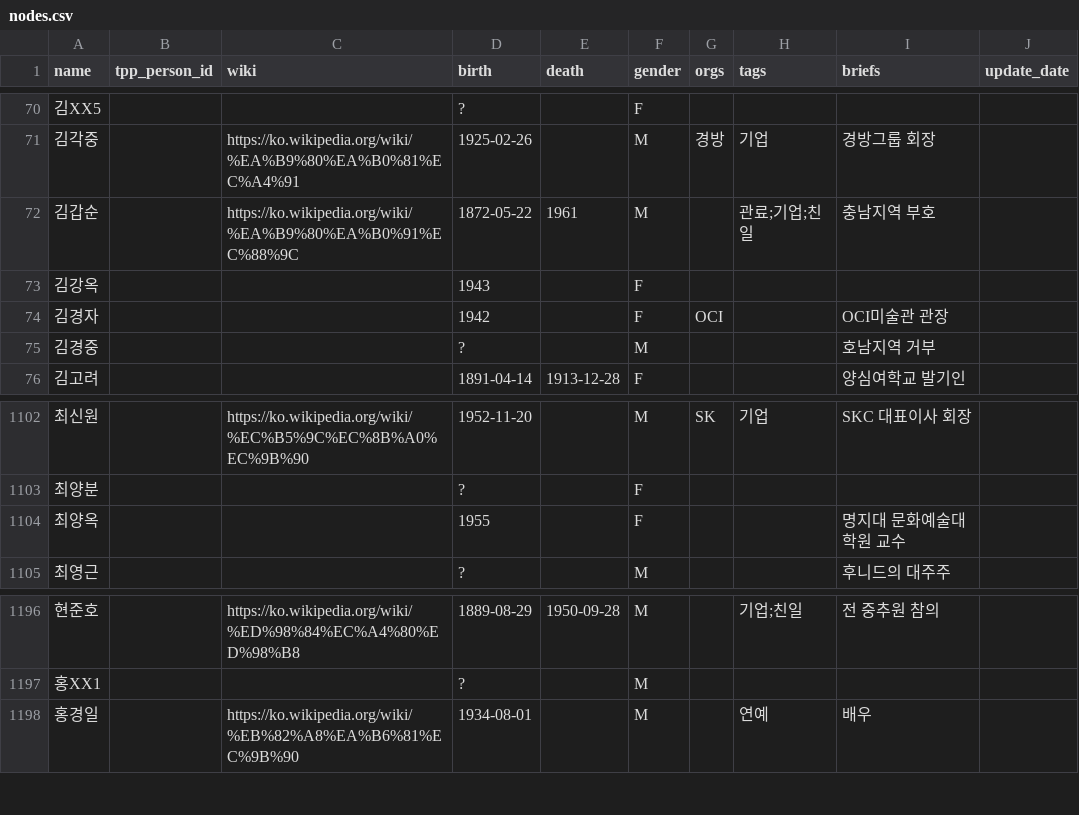
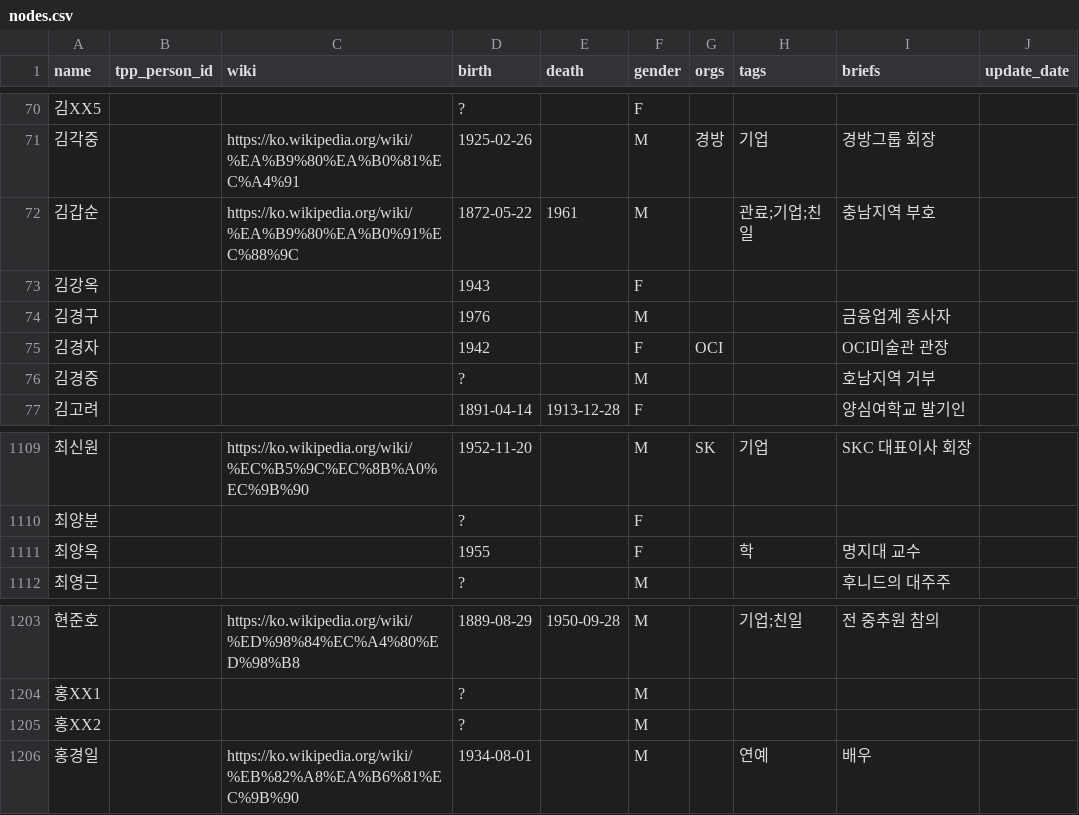
Before and after one commit to Hackthings/cywc.github.io, a CSV file: nodes.csv, drawn as a sheet; only a part is shown, gaps mark what is left out; the diff covers the shown part only.

```diff
--- a/nodes.csv
+++ b/nodes.csv
@@ -73,2 +73,3 @@ name,tpp_person_id,wiki,birth,death,gender,orgs,tags,briefs,update_date
 김강옥,,,1943,,F,,,"",
+김경구,,,1976,,M,,,"금융업계 종사자",
 김경자,,,1942,,F,OCI,,"OCI미술관 관장",
@@ -1103,3 +1110,3 @@ name,tpp_person_id,wiki,birth,death,gender,orgs,tags,briefs,update_date
 최양분,,,?,,F,,,"",
-최양옥,,,1955,,F,,,"명지대 문화예술대학원 교수",
+최양옥,,,1955,,F,,학,"명지대 교수",
 최영근,,,?,,M,,,"후니드의 대주주",
@@ -1197,2 +1204,3 @@ name,tpp_person_id,wiki,birth,death,gender,orgs,tags,briefs,update_date
 홍XX1,,,?,,M,,,"",
+홍XX2,,,?,,M,,,"",
 홍경일,,https://ko.wikipedia.org/wiki/%EB%82%A8%EA%B6%81%EC%9B%90,1934-08-01,,M,,연예,"배우",
```
Also changed, not shown: 8 added rows elsewhere in this file, links.csv, 3 other files.
